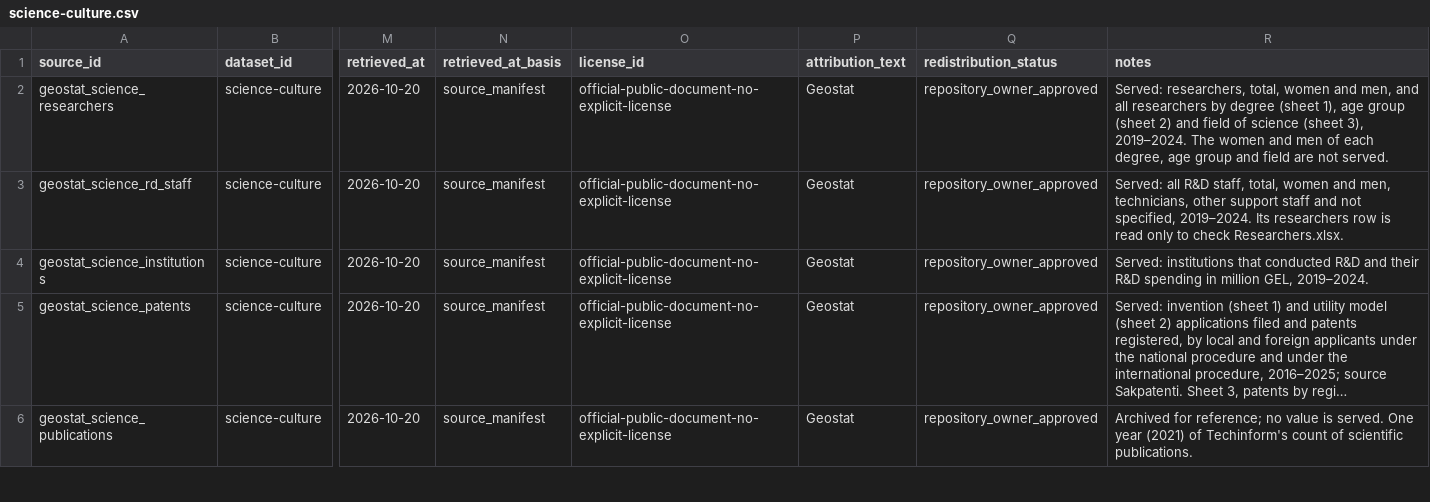
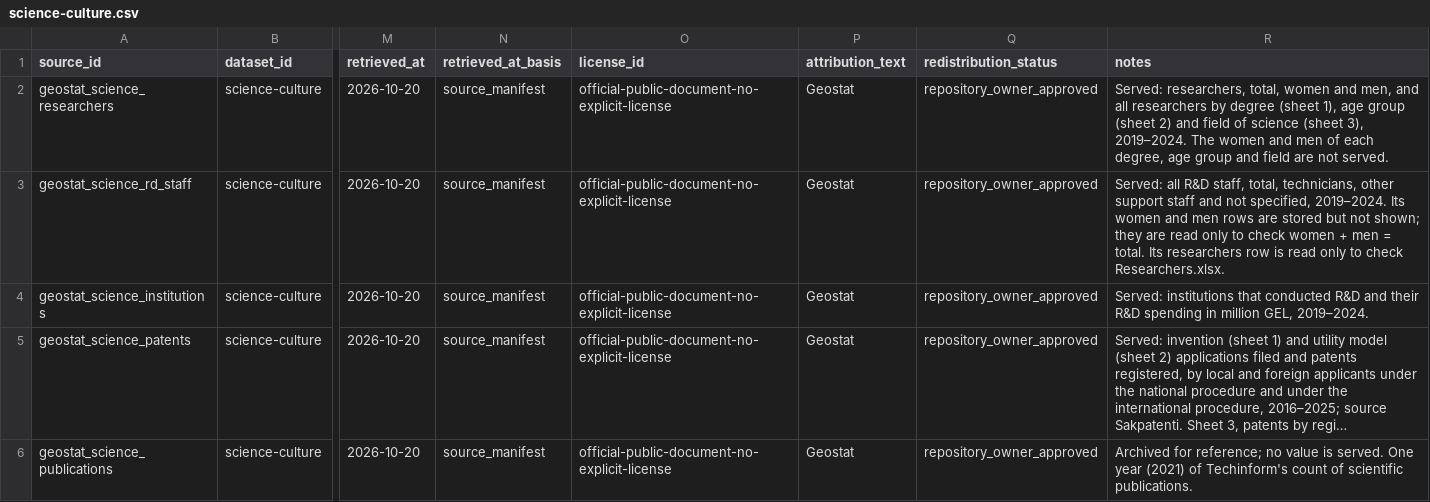
Before and after one commit to DuruMakh/geodata.ge, a CSV file: data/methodology/source-archives/science-culture.csv, drawn as a sheet; only a part is shown, gaps mark what is left out; long unchanged cells end in …; the diff names each change by its address in the sheet, - before the commit and + after, or states it on an @@ line.

```diff
--- a/data/methodology/source-archives/science-culture.csv
+++ b/data/methodology/source-archives/science-culture.csv
-R3 (notes): …staff, total, women and men, technicians, other support staff and not specified, 2019–2024. Its researchers…
+R3 (notes): …staff, total, technicians, other support staff and not specified, 2019–2024. Its women and men rows are stored but not shown; they are read only to check women + men = total. Its researchers…
```
Also changed, not shown: 3 other files.
